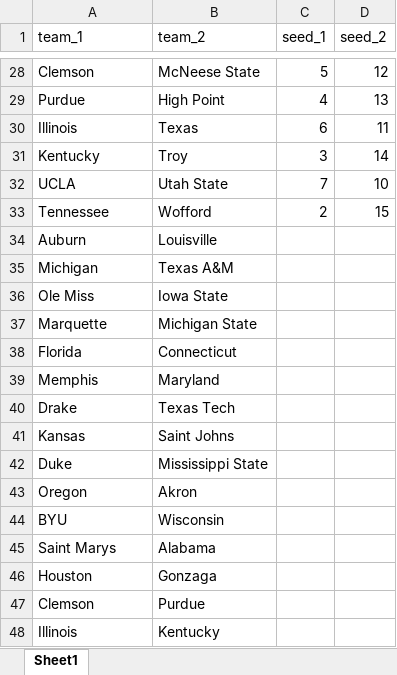
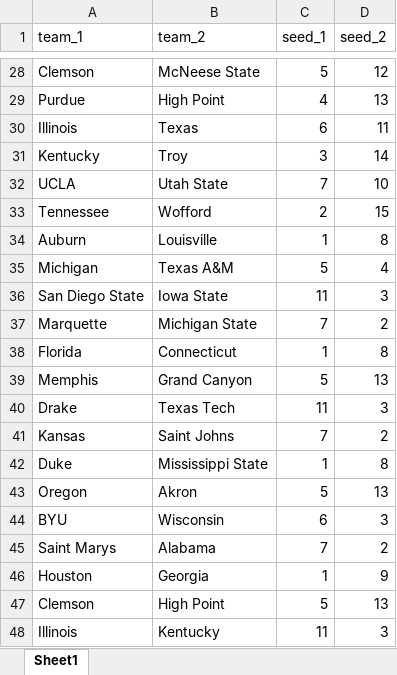
Before and after one commit to alanglinais7/march-madness, an Excel workbook: matchups.xlsx, sheet Sheet1, drawn as a sheet; only a part is shown, gaps mark what is left out; values as stored, in another font and other column widths than the file's, no borders; removed rows and columns are numbered as before the commit, all else as after; the diff covers the shown part only; the diff names each change by its address in the sheet, - before the commit and + after, or states it on an @@ line.

```diff
--- a/matchups.xlsx (sheet Sheet1)
+++ b/matchups.xlsx (sheet Sheet1)
-C34 (seed_1): (empty)
+C34 (seed_1): 1
-D34 (seed_2): (empty)
+D34 (seed_2): 8
-C35 (seed_1): (empty)
+C35 (seed_1): 5
-D35 (seed_2): (empty)
+D35 (seed_2): 4
-row 36: Ole Miss | Iowa State
+row 36: San Diego State | Iowa State | 11 | 3
-C37 (seed_1): (empty)
+C37 (seed_1): 7
-D37 (seed_2): (empty)
+D37 (seed_2): 2
-C38 (seed_1): (empty)
+C38 (seed_1): 1
-D38 (seed_2): (empty)
+D38 (seed_2): 8
-B39 (team_2): Maryland
+B39 (team_2): Grand Canyon
-C39 (seed_1): (empty)
+C39 (seed_1): 5
-D39 (seed_2): (empty)
+D39 (seed_2): 13
-C40 (seed_1): (empty)
+C40 (seed_1): 11
-D40 (seed_2): (empty)
+D40 (seed_2): 3
-C41 (seed_1): (empty)
+C41 (seed_1): 7
-D41 (seed_2): (empty)
+D41 (seed_2): 2
-C42 (seed_1): (empty)
+C42 (seed_1): 1
-D42 (seed_2): (empty)
+D42 (seed_2): 8
-C43 (seed_1): (empty)
+C43 (seed_1): 5
-D43 (seed_2): (empty)
+D43 (seed_2): 13
-C44 (seed_1): (empty)
+C44 (seed_1): 6
-D44 (seed_2): (empty)
+D44 (seed_2): 3
-C45 (seed_1): (empty)
+C45 (seed_1): 7
-D45 (seed_2): (empty)
+D45 (seed_2): 2
-B46 (team_2): Gonzaga
+B46 (team_2): Georgia
-C46 (seed_1): (empty)
+C46 (seed_1): 1
-D46 (seed_2): (empty)
+D46 (seed_2): 9
-row 47: Clemson | Purdue
+row 47: Clemson | High Point | 5 | 13
-C48 (seed_1): (empty)
+C48 (seed_1): 11
-D48 (seed_2): (empty)
+D48 (seed_2): 3
```
Also changed, not shown: 15 added rows and 2 edited cells elsewhere in this sheet, 2 other files.
